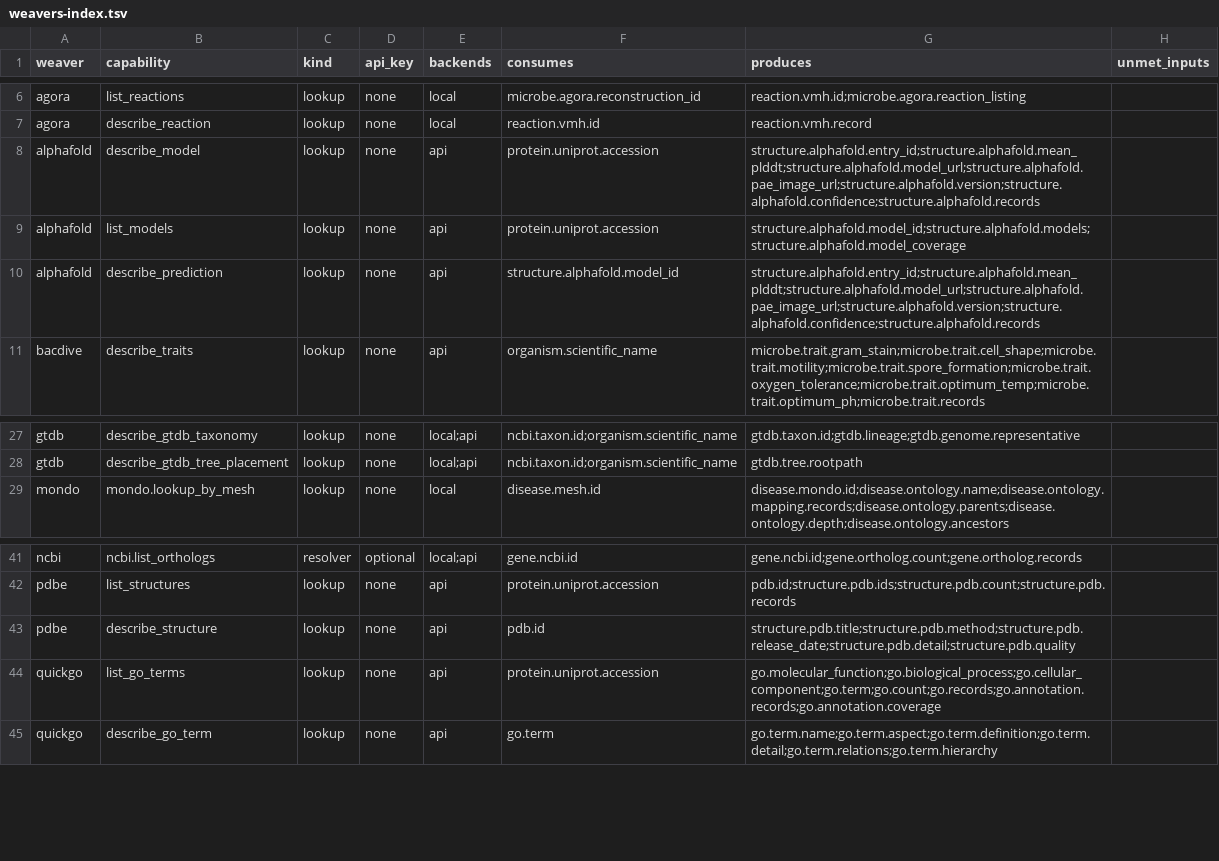
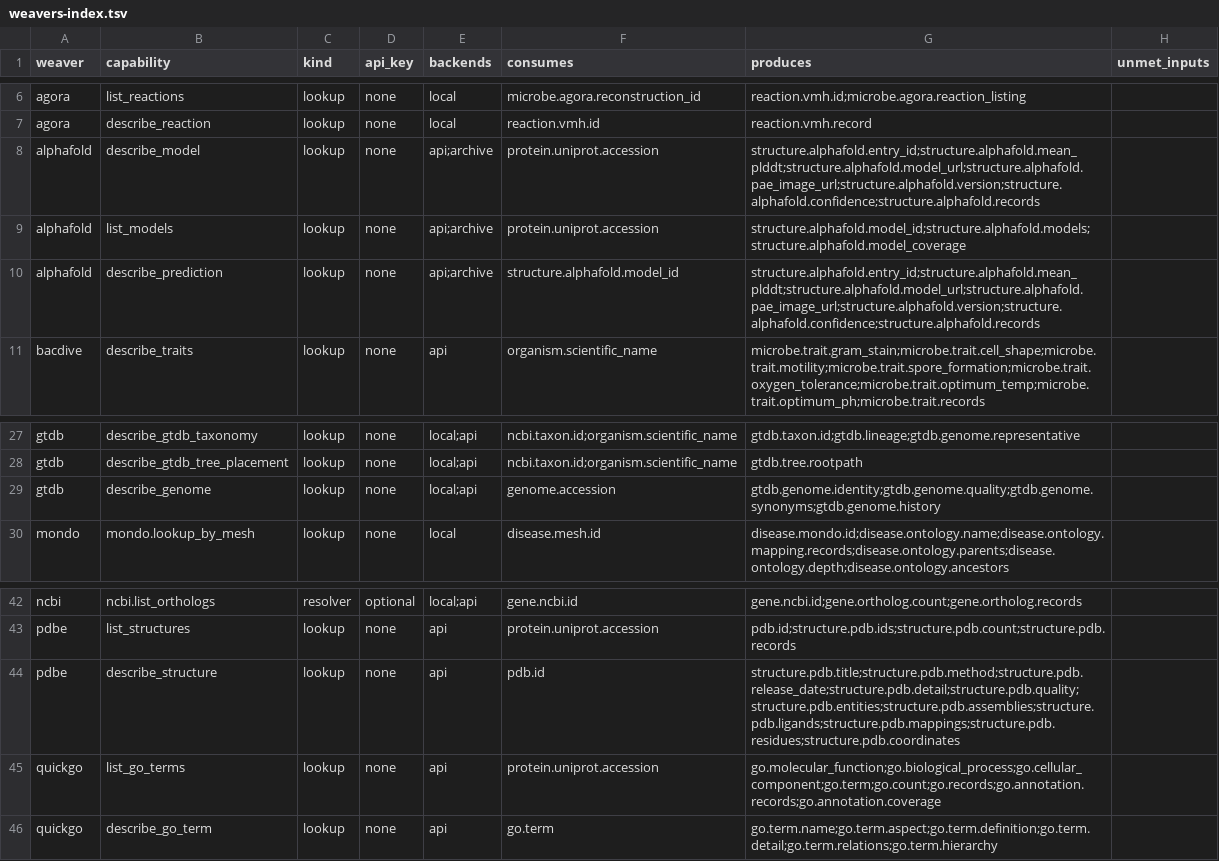
Before and after one commit to rafaelmdc/braidworks, a TSV file: docs/weavers-index.tsv, drawn as a sheet; only a part is shown, gaps mark what is left out.

```diff
--- a/docs/weavers-index.tsv
+++ b/docs/weavers-index.tsv
@@ -7,5 +7,5 @@ agora	list_reactions	lookup	none	local	microbe.agora.reconstruction_id	reaction.
 agora	describe_reaction	lookup	none	local	reaction.vmh.id	reaction.vmh.record	
-alphafold	describe_model	lookup	none	api	protein.uniprot.accession	structure.alphafold.entry_id;structure.alphafold.mean_plddt;structure.alphafold.model_url;structure.alphafold.pae_image_url;structure.alphafold.version;structure.alphafold.confidence;structure.alphafold.records	
-alphafold	list_models	lookup	none	api	protein.uniprot.accession	structure.alphafold.model_id;structure.alphafold.models;structure.alphafold.model_coverage	
-alphafold	describe_prediction	lookup	none	api	structure.alphafold.model_id	structure.alphafold.entry_id;structure.alphafold.mean_plddt;structure.alphafold.model_url;structure.alphafold.pae_image_url;structure.alphafold.version;structure.alphafold.confidence;structure.alphafold.records	
+alphafold	describe_model	lookup	none	api;archive	protein.uniprot.accession	structure.alphafold.entry_id;structure.alphafold.mean_plddt;structure.alphafold.model_url;structure.alphafold.pae_image_url;structure.alphafold.version;structure.alphafold.confidence;structure.alphafold.records	
+alphafold	list_models	lookup	none	api;archive	protein.uniprot.accession	structure.alphafold.model_id;structure.alphafold.models;structure.alphafold.model_coverage	
+alphafold	describe_prediction	lookup	none	api;archive	structure.alphafold.model_id	structure.alphafold.entry_id;structure.alphafold.mean_plddt;structure.alphafold.model_url;structure.alphafold.pae_image_url;structure.alphafold.version;structure.alphafold.confidence;structure.alphafold.records	
 bacdive	describe_traits	lookup	none	api	organism.scientific_name	microbe.trait.gram_stain;microbe.trait.cell_shape;microbe.trait.motility;microbe.trait.spore_formation;microbe.trait.oxygen_tolerance;microbe.trait.optimum_temp;microbe.trait.optimum_ph;microbe.trait.records	
@@ -28,2 +28,3 @@ gtdb	describe_gtdb_taxonomy	lookup	none	local;api	ncbi.taxon.id;organism.scienti
 gtdb	describe_gtdb_tree_placement	lookup	none	local;api	ncbi.taxon.id;organism.scientific_name	gtdb.tree.rootpath	
+gtdb	describe_genome	lookup	none	local;api	genome.accession	gtdb.genome.identity;gtdb.genome.quality;gtdb.genome.synonyms;gtdb.genome.history	
 mondo	mondo.lookup_by_mesh	lookup	none	local	disease.mesh.id	disease.mondo.id;disease.ontology.name;disease.ontology.mapping.records;disease.ontology.parents;disease.ontology.depth;disease.ontology.ancestors	
@@ -42,3 +43,3 @@ ncbi	ncbi.list_orthologs	resolver	optional	local;api	gene.ncbi.id	gene.ncbi.id;g
 pdbe	list_structures	lookup	none	api	protein.uniprot.accession	pdb.id;structure.pdb.ids;structure.pdb.count;structure.pdb.records	
-pdbe	describe_structure	lookup	none	api	pdb.id	structure.pdb.title;structure.pdb.method;structure.pdb.release_date;structure.pdb.detail;structure.pdb.quality	
+pdbe	describe_structure	lookup	none	api	pdb.id	structure.pdb.title;structure.pdb.method;structure.pdb.release_date;structure.pdb.detail;structure.pdb.quality;structure.pdb.entities;structure.pdb.assemblies;structure.pdb.ligands;structure.pdb.mappings;structure.pdb.residues;structure.pdb.coordinates	
 quickgo	list_go_terms	lookup	none	api	protein.uniprot.accession	go.molecular_function;go.biological_process;go.cellular_component;go.term;go.count;go.records;go.annotation.records;go.annotation.coverage	
```
Also changed, not shown: 12 other files.
